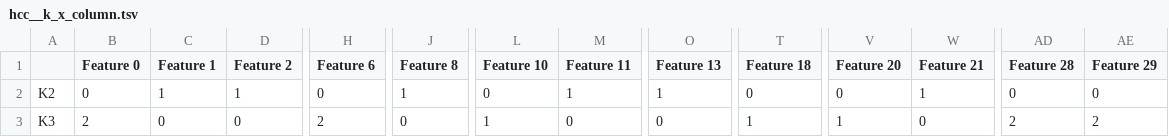
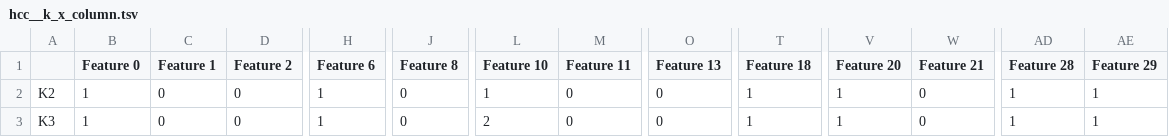
Before and after one commit to KwatMDPhD/ccal, a TSV file: notebook/nmf__0__0-1__10/3/w/hcc__information__100__ward/hcc__k_x_column.tsv, drawn as a sheet; only a part is shown, gaps mark what is left out; the diff covers the shown part only; the diff names each change by its address in the sheet, - before the commit and + after, or states it on an @@ line.

```diff
--- a/notebook/nmf__0__0-1__10/3/w/hcc__information__100__ward/hcc__k_x_column.tsv
+++ b/notebook/nmf__0__0-1__10/3/w/hcc__information__100__ward/hcc__k_x_column.tsv
-B2 (Feature 0): 0
+B2 (Feature 0): 1
-C2 (Feature 1): 1
+C2 (Feature 1): 0
-D2 (Feature 2): 1
+D2 (Feature 2): 0
-H2 (Feature 6): 0
+H2 (Feature 6): 1
-J2 (Feature 8): 1
+J2 (Feature 8): 0
-L2 (Feature 10): 0
+L2 (Feature 10): 1
-M2 (Feature 11): 1
+M2 (Feature 11): 0
-O2 (Feature 13): 1
+O2 (Feature 13): 0
-T2 (Feature 18): 0
+T2 (Feature 18): 1
-V2 (Feature 20): 0
+V2 (Feature 20): 1
-W2 (Feature 21): 1
+W2 (Feature 21): 0
-AD2 (Feature 28): 0
+AD2 (Feature 28): 1
-AE2 (Feature 29): 0
+AE2 (Feature 29): 1
-B3 (Feature 0): 2
+B3 (Feature 0): 1
-H3 (Feature 6): 2
+H3 (Feature 6): 1
-L3 (Feature 10): 1
+L3 (Feature 10): 2
-AD3 (Feature 28): 2
+AD3 (Feature 28): 1
-AE3 (Feature 29): 2
+AE3 (Feature 29): 1
```
Also changed, not shown: 17 edited cells elsewhere in this file, notebook/nmf__0__0-1__10/nmf_k2_h.tsv, notebook/nmf__0__0-1__10/nmfcc__k_x_column.tsv, 42 other files.
